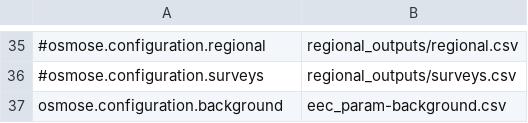
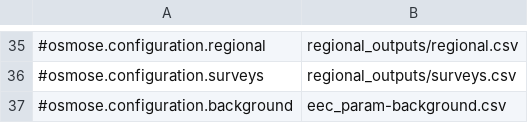
Before and after one commit to osmose-model/osmose-eec, a CSV file: eec_all-parameters.csv, drawn as a sheet; only a part is shown, gaps mark what is left out; the diff names each change by its address in the sheet, - before the commit and + after, or states it on an @@ line.

Commit message:
Comment on the background settings

```diff
--- a/eec_all-parameters.csv
+++ b/eec_all-parameters.csv
-A37: osmose.configuration.background
+A37: #osmose.configuration.background
```
